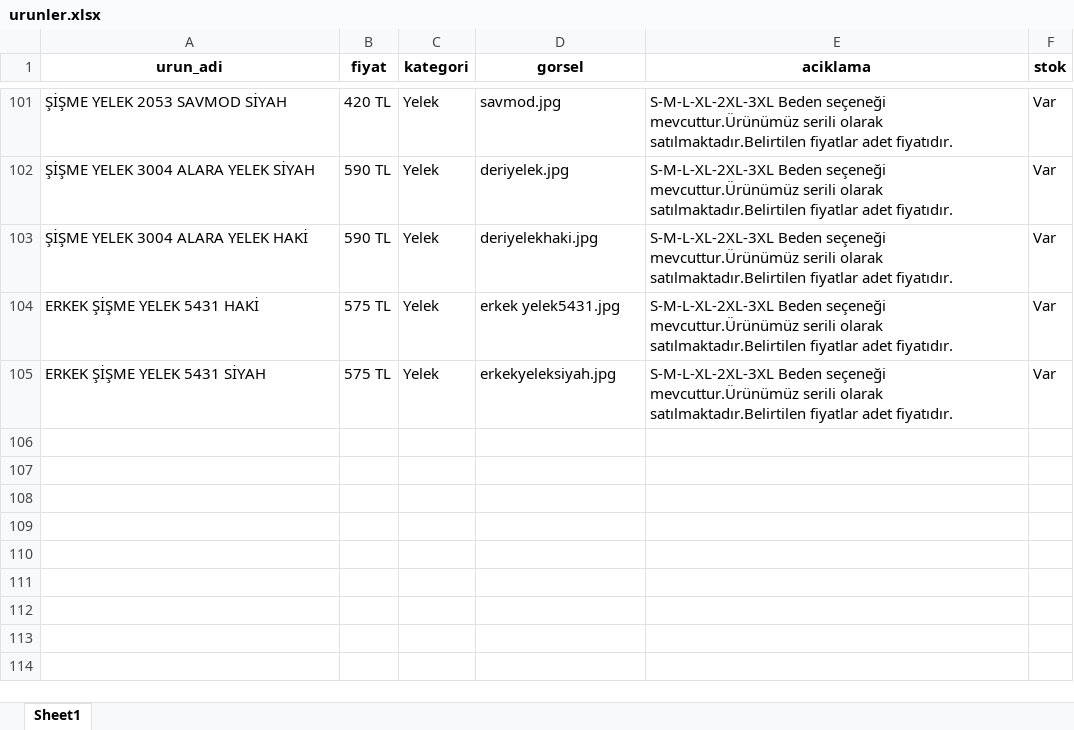
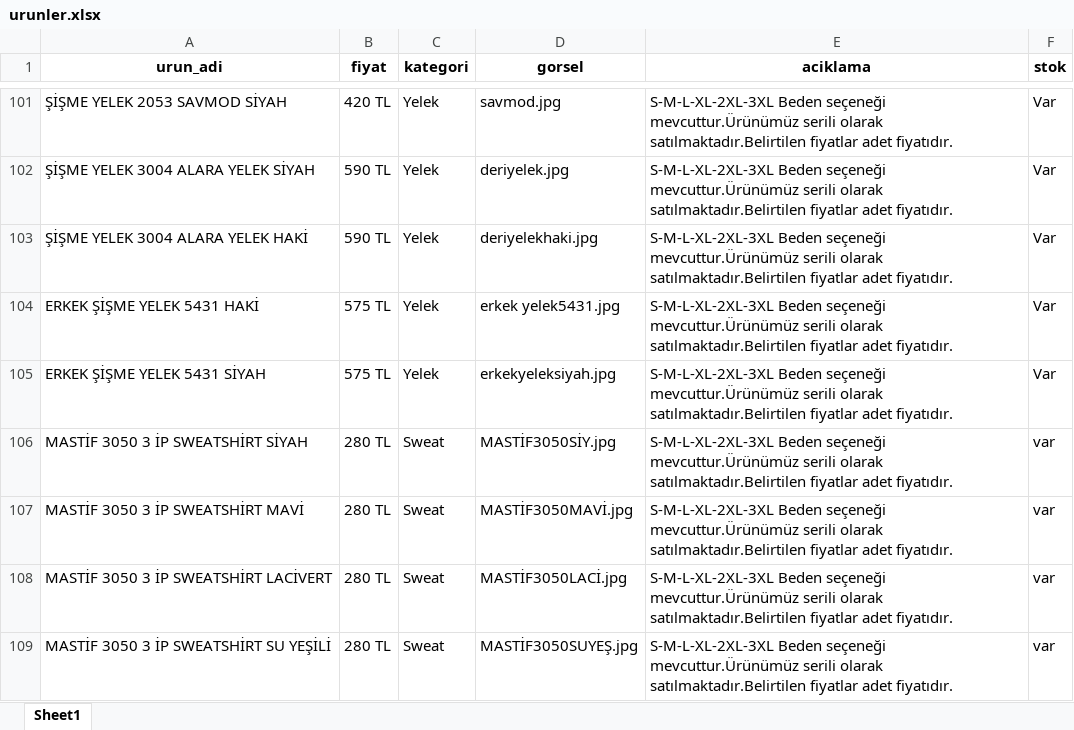
Before and after one commit to enzimjeans/enzimjeanskatalog, an Excel workbook: urunler.xlsx, sheet Sheet1, drawn as a sheet; only a part is shown, gaps mark what is left out; values as stored, in another font and other column widths than the file's, no borders; the diff names each change by its address in the sheet, - before the commit and + after, or states it on an @@ line.

```diff
--- a/urunler.xlsx (sheet Sheet1)
+++ b/urunler.xlsx (sheet Sheet1)
+row 106: MASTİF 3050 3 İP SWEATSHİRT SİYAH | 280 TL | Sweat | MASTİF3050SİY.jpg | S-M-L-XL-2XL-3XL Beden seçeneği mevcuttur.Ürünümüz serili olarak satılmaktadır.Belirtilen fiyatlar adet fiyatıdır. | var
+row 107: MASTİF 3050 3 İP SWEATSHİRT MAVİ | 280 TL | Sweat | MASTİF3050MAVİ.jpg | S-M-L-XL-2XL-3XL Beden seçeneği mevcuttur.Ürünümüz serili olarak satılmaktadır.Belirtilen fiyatlar adet fiyatıdır. | var
+row 108: MASTİF 3050 3 İP SWEATSHİRT LACİVERT | 280 TL | Sweat | MASTİF3050LACİ.jpg | S-M-L-XL-2XL-3XL Beden seçeneği mevcuttur.Ürünümüz serili olarak satılmaktadır.Belirtilen fiyatlar adet fiyatıdır. | var
+row 109: MASTİF 3050 3 İP SWEATSHİRT SU YEŞİLİ | 280 TL | Sweat | MASTİF3050SUYEŞ.jpg | S-M-L-XL-2XL-3XL Beden seçeneği mevcuttur.Ürünümüz serili olarak satılmaktadır.Belirtilen fiyatlar adet fiyatıdır. | var
```
Also changed, not shown: 4 other files.
